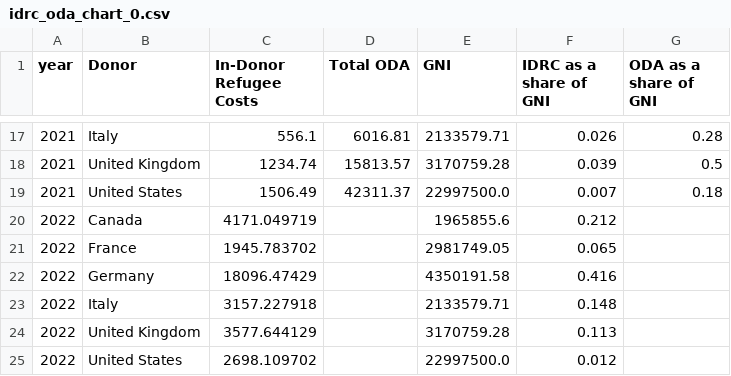
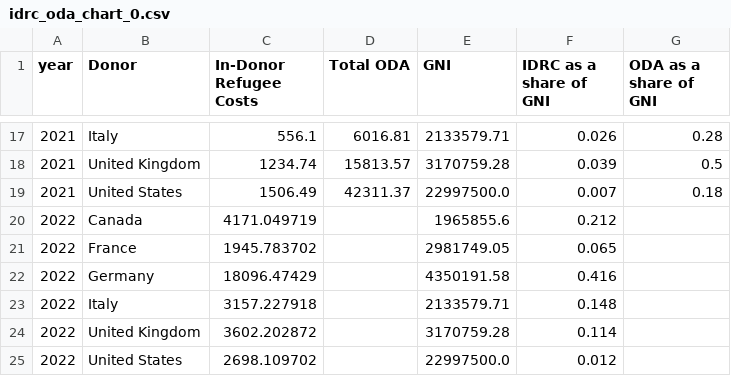
Before and after one commit to ONEcampaign/ukraine_oda_tracker, a CSV file: output/idrc_oda_chart_0.csv, drawn as a sheet; only a part is shown, gaps mark what is left out.

```diff
--- a/output/idrc_oda_chart_0.csv
+++ b/output/idrc_oda_chart_0.csv
@@ -23,3 +23,3 @@ year,Donor,In-Donor Refugee Costs,Total ODA,GNI,IDRC as a share of GNI,ODA as a
 2022,Italy,3157.227918,,2133579.71,0.148,
-2022,United Kingdom,3577.644129,,3170759.28,0.113,
+2022,United Kingdom,3602.202872,,3170759.28,0.114,
 2022,United States,2698.109702,,22997500.0,0.012,
```
Also changed, not shown: output/updates.csv.
